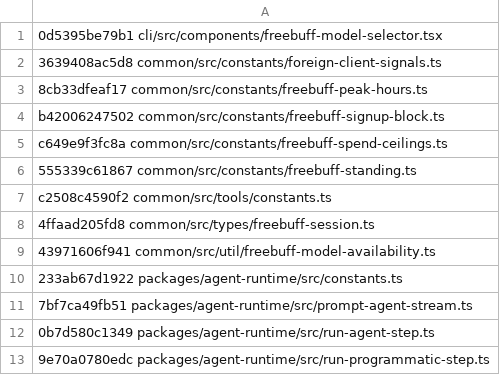
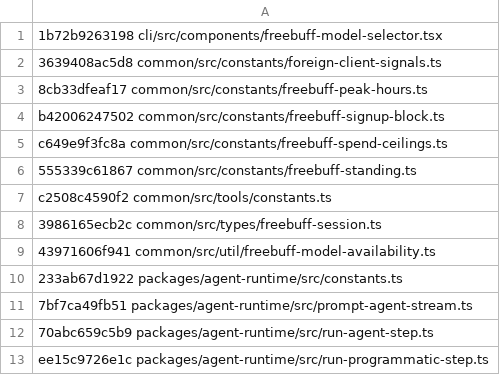
Before and after one commit to arsydoni4326-alt/freebuff-proxy, a TSV file: scripts/wire-baseline.tsv, drawn as a sheet.

```diff
--- a/scripts/wire-baseline.tsv
+++ b/scripts/wire-baseline.tsv
@@ -1,2 +1,2 @@
-0d5395be79b1 cli/src/components/freebuff-model-selector.tsx
+1b72b9263198 cli/src/components/freebuff-model-selector.tsx
 3639408ac5d8 common/src/constants/foreign-client-signals.ts
@@ -7,3 +7,3 @@ c649e9f3fc8a common/src/constants/freebuff-spend-ceilings.ts
 c2508c4590f2 common/src/tools/constants.ts
-4ffaad205fd8 common/src/types/freebuff-session.ts
+3986165ecb2c common/src/types/freebuff-session.ts
 43971606f941 common/src/util/freebuff-model-availability.ts
@@ -11,3 +11,3 @@ c2508c4590f2 common/src/tools/constants.ts
 7bf7ca49fb51 packages/agent-runtime/src/prompt-agent-stream.ts
-0b7d580c1349 packages/agent-runtime/src/run-agent-step.ts
-9e70a0780edc packages/agent-runtime/src/run-programmatic-step.ts
+70abc659c5b9 packages/agent-runtime/src/run-agent-step.ts
+ee15c9726e1c packages/agent-runtime/src/run-programmatic-step.ts
```
Also changed, not shown: 1 other file.
